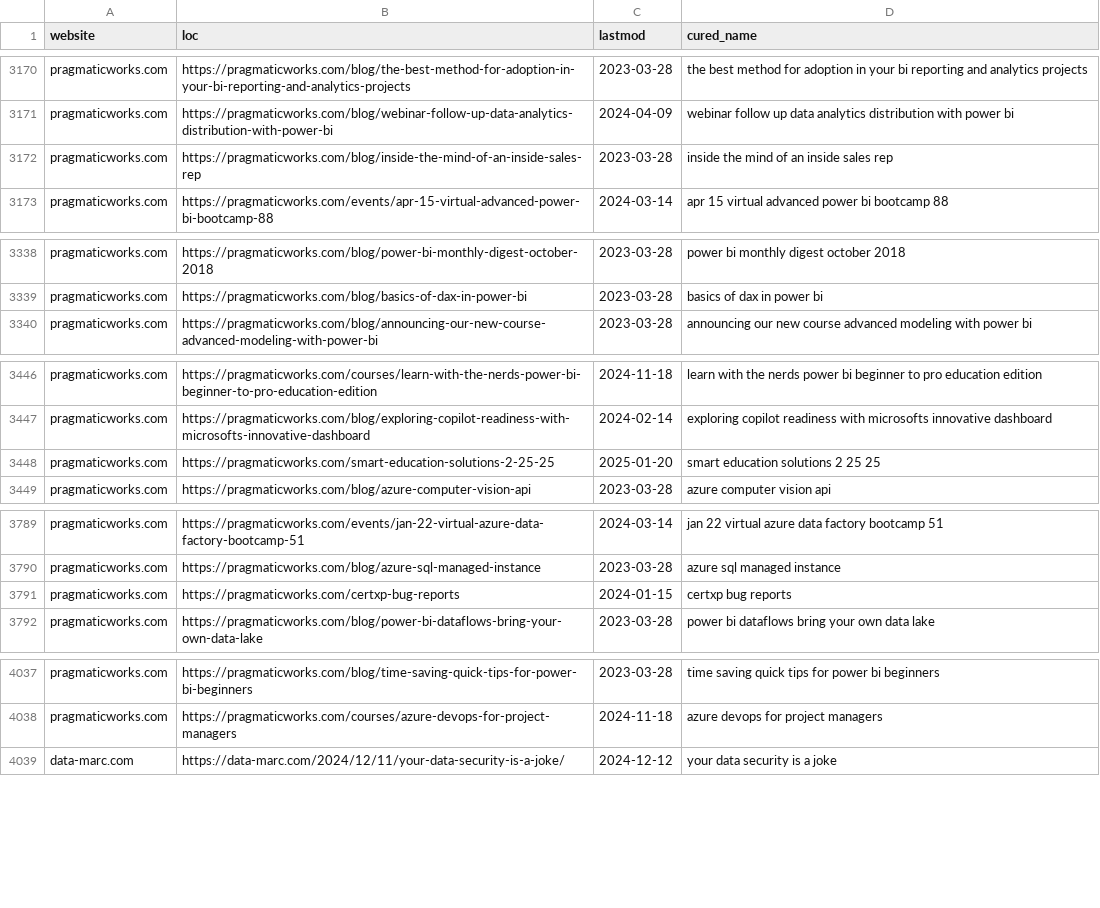
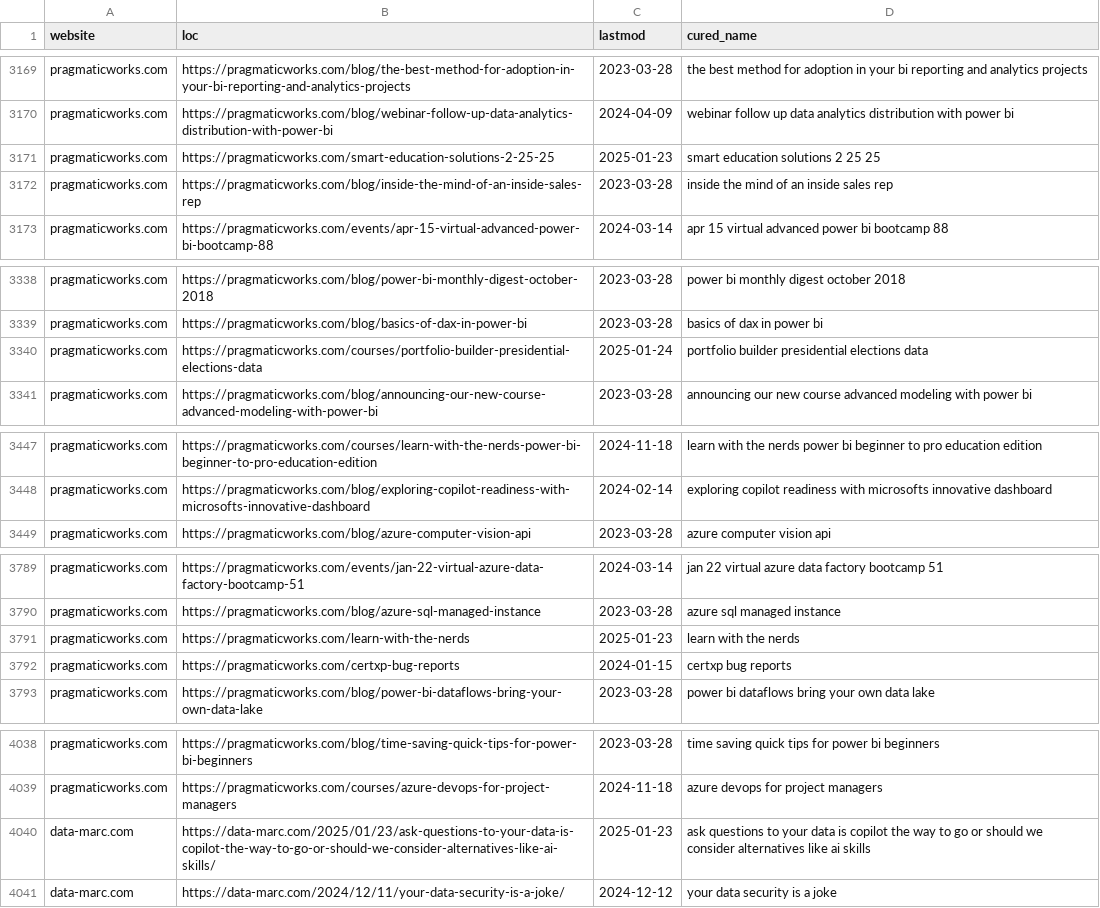
Before and after one commit to julian-passebecq/newsai_script, a CSV file: data/article_blog.csv, drawn as a sheet; only a part is shown, gaps mark what is left out; the diff covers the shown part only.

```diff
--- a/data/article_blog.csv
+++ b/data/article_blog.csv
@@ -3171,2 +3170,3 @@ pragmaticworks.com,https://pragmaticworks.com/blog/the-best-method-for-adoption-
 pragmaticworks.com,https://pragmaticworks.com/blog/webinar-follow-up-data-analytics-distribution-with-power-bi,2024-04-09,webinar follow up data analytics distribution with power bi
+pragmaticworks.com,https://pragmaticworks.com/smart-education-solutions-2-25-25,2025-01-23,smart education solutions 2 25 25
 pragmaticworks.com,https://pragmaticworks.com/blog/inside-the-mind-of-an-inside-sales-rep,2023-03-28,inside the mind of an inside sales rep
@@ -3339,2 +3339,3 @@ pragmaticworks.com,https://pragmaticworks.com/blog/power-bi-monthly-digest-octob
 pragmaticworks.com,https://pragmaticworks.com/blog/basics-of-dax-in-power-bi,2023-03-28,basics of dax in power bi
+pragmaticworks.com,https://pragmaticworks.com/courses/portfolio-builder-presidential-elections-data,2025-01-24,portfolio builder presidential elections data
 pragmaticworks.com,https://pragmaticworks.com/blog/announcing-our-new-course-advanced-modeling-with-power-bi,2023-03-28,announcing our new course advanced modeling with power bi
@@ -3447,3 +3448,2 @@ pragmaticworks.com,https://pragmaticworks.com/courses/learn-with-the-nerds-power
 pragmaticworks.com,https://pragmaticworks.com/blog/exploring-copilot-readiness-with-microsofts-innovative-dashboard,2024-02-14,exploring copilot readiness with microsofts innovative dashboard
-pragmaticworks.com,https://pragmaticworks.com/smart-education-solutions-2-25-25,2025-01-20,smart education solutions 2 25 25
 pragmaticworks.com,https://pragmaticworks.com/blog/azure-computer-vision-api,2023-03-28,azure computer vision api
@@ -3790,2 +3790,3 @@ pragmaticworks.com,https://pragmaticworks.com/events/jan-22-virtual-azure-data-f
 pragmaticworks.com,https://pragmaticworks.com/blog/azure-sql-managed-instance,2023-03-28,azure sql managed instance
+pragmaticworks.com,https://pragmaticworks.com/learn-with-the-nerds,2025-01-23,learn with the nerds
 pragmaticworks.com,https://pragmaticworks.com/certxp-bug-reports,2024-01-15,certxp bug reports
@@ -4038,2 +4039,3 @@ pragmaticworks.com,https://pragmaticworks.com/blog/time-saving-quick-tips-for-po
 pragmaticworks.com,https://pragmaticworks.com/courses/azure-devops-for-project-managers,2024-11-18,azure devops for project managers
+data-marc.com,https://data-marc.com/2025/01/23/ask-questions-to-your-data-is-copilot-the-way-to-go-or-should-we-consider-alternatives-like-ai-skills/,2025-01-23,ask questions to your data is copilot the way to go or should we consider alternatives like ai skills
 data-marc.com,https://data-marc.com/2024/12/11/your-data-security-is-a-joke/,2024-12-12,your data security is a joke
```
Also changed, not shown: 2 added rows, 3 removed rows and 1 edited cell elsewhere in this file, 2 other files.
